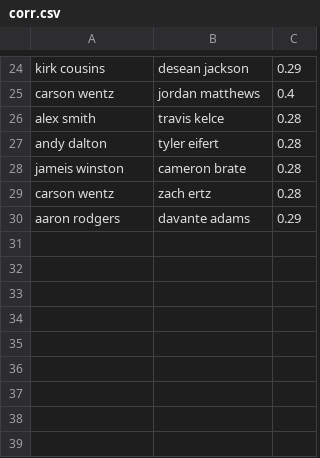
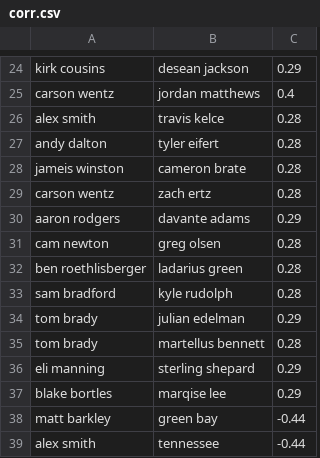
Before and after one commit to andrewbunn/dfs, a CSV file: progproblems/corr.csv, drawn as a sheet; only a part is shown, gaps mark what is left out; the diff names each change by its address in the sheet, - before the commit and + after, or states it on an @@ line.

Commit message:
updated projections, corr data

```diff
--- a/progproblems/corr.csv
+++ b/progproblems/corr.csv
+row 31: cam newton | greg olsen | 0.28
+row 32: ben roethlisberger | ladarius green | 0.28
+row 33: sam bradford | kyle rudolph | 0.28
+row 34: tom brady | julian edelman | 0.29
+row 35: tom brady | martellus bennett | 0.28
+row 36: eli manning | sterling shepard | 0.29
+row 37: blake bortles | marqise lee | 0.29
+row 38: matt barkley | green bay | -0.44
+row 39: alex smith | tennessee | -0.44
```
Also changed, not shown: progproblems/ownership.csv, progproblems/players.csv, 3 other files.
